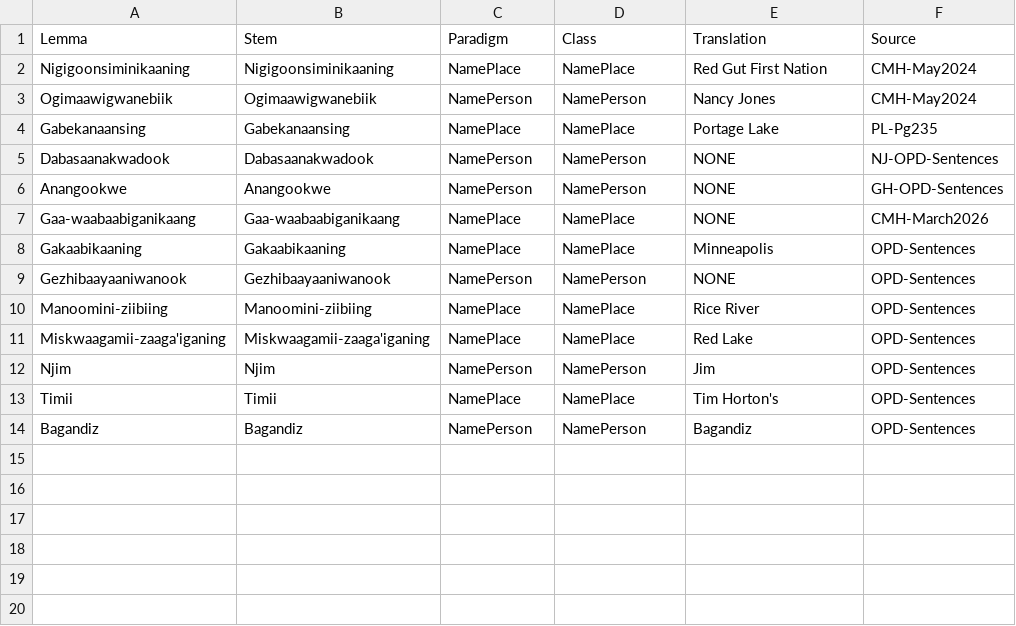
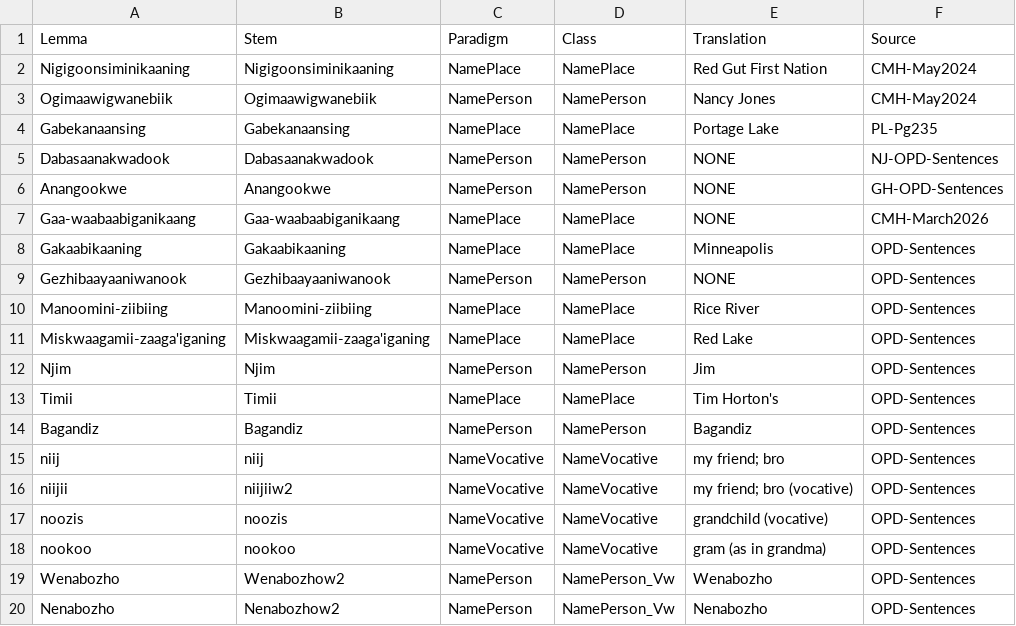
Before and after one commit to ELF-Lab/OjibweLexicon, a CSV file: HammerlyFieldwork/PROPER_NOUNS.csv, drawn as a sheet.

Commit message:
Lexicon and sentence updates

```diff
--- a/HammerlyFieldwork/PROPER_NOUNS.csv
+++ b/HammerlyFieldwork/PROPER_NOUNS.csv
@@ -14 +14,7 @@ Timii,Timii,NamePlace,NamePlace,Tim Horton's,OPD-Sentences
 Bagandiz,Bagandiz,NamePerson,NamePerson,Bagandiz,OPD-Sentences
+niij,niij,NameVocative,NameVocative,my friend; bro,OPD-Sentences
+niijii,niijiiw2,NameVocative,NameVocative,my friend; bro (vocative),OPD-Sentences
+noozis,noozis,NameVocative,NameVocative,grandchild (vocative),OPD-Sentences
+nookoo,nookoo,NameVocative,NameVocative,gram (as in grandma),OPD-Sentences
+Wenabozho,Wenabozhow2,NamePerson,NamePerson_Vw,Wenabozho,OPD-Sentences
+Nenabozho,Nenabozhow2,NamePerson,NamePerson_Vw,Nenabozho,OPD-Sentences
```
Also changed, not shown: HammerlyFieldwork/NOUNS.csv, OPD/NOUNS.csv, 6 other files.
